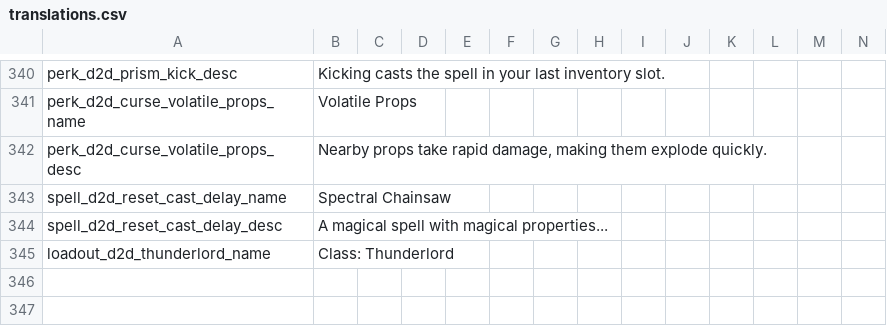
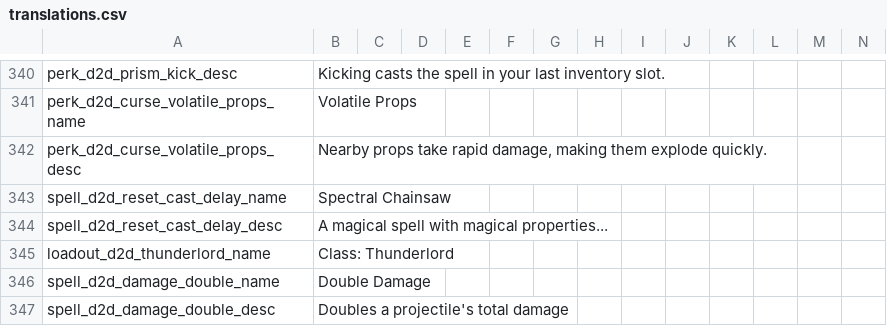
Before and after one commit to meyergames/noita-mod-d2d-content-pack, a CSV file: translations.csv, drawn as a sheet; only a part is shown, gaps mark what is left out; rows hold the shown columns only; the diff names each change by its address in the sheet, - before the commit and + after, or states it on an @@ line.

Commit message:
add Double Damage spell

```diff
--- a/translations.csv
+++ b/translations.csv
+row 346: spell_d2d_damage_double_name | Double Damage
+row 347: spell_d2d_damage_double_desc | Doubles a projectile's total damage
```
Also changed, not shown: 7 other files.
